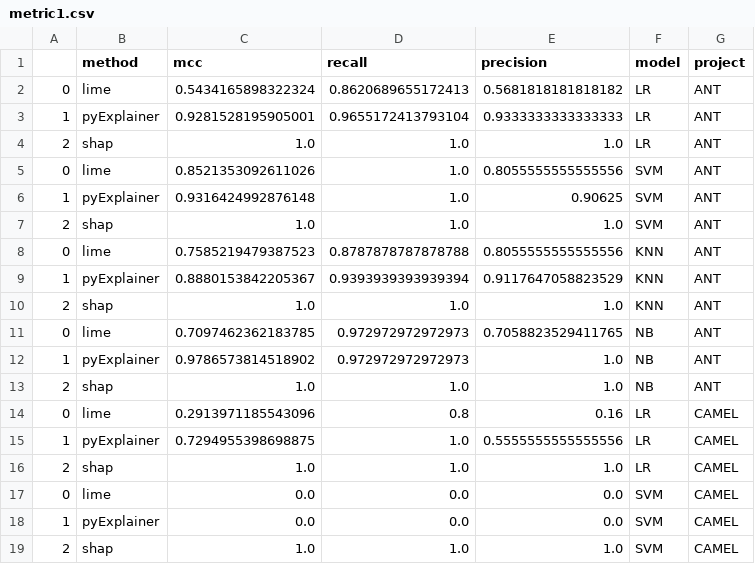
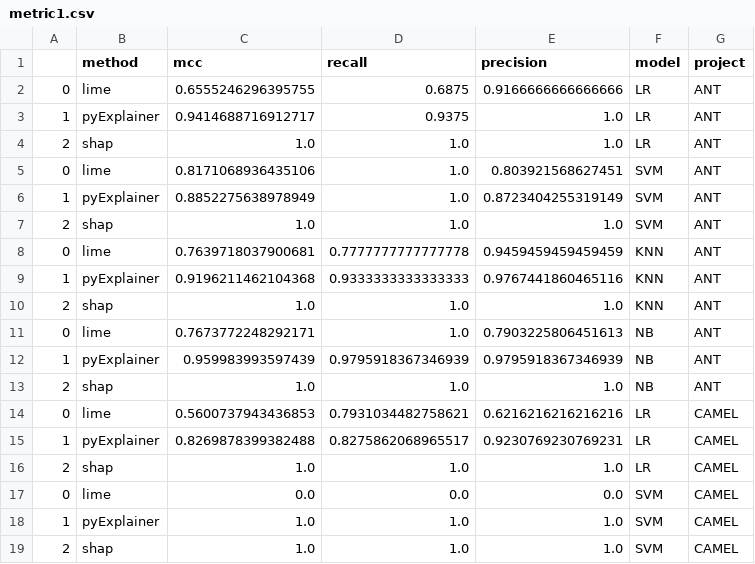
Before and after one commit to shinwenyip/xai-swe, a CSV file: eval_results/metric1.csv, drawn as a sheet; only a part is shown; the diff covers the shown part only.

```diff
--- a/eval_results/metric1.csv
+++ b/eval_results/metric1.csv
@@ -1,19 +1,19 @@
 ,method,mcc,recall,precision,model,project
-0,lime,0.5434165898322324,0.8620689655172413,0.5681818181818182,LR,ANT
-1,pyExplainer,0.9281528195905001,0.9655172413793104,0.9333333333333333,LR,ANT
+0,lime,0.6555246296395755,0.6875,0.9166666666666666,LR,ANT
+1,pyExplainer,0.9414688716912717,0.9375,1.0,LR,ANT
 2,shap,1.0,1.0,1.0,LR,ANT
-0,lime,0.8521353092611026,1.0,0.8055555555555556,SVM,ANT
-1,pyExplainer,0.9316424992876148,1.0,0.90625,SVM,ANT
+0,lime,0.8171068936435106,1.0,0.803921568627451,SVM,ANT
+1,pyExplainer,0.8852275638978949,1.0,0.8723404255319149,SVM,ANT
 2,shap,1.0,1.0,1.0,SVM,ANT
-0,lime,0.7585219479387523,0.8787878787878788,0.8055555555555556,KNN,ANT
-1,pyExplainer,0.8880153842205367,0.9393939393939394,0.9117647058823529,KNN,ANT
+0,lime,0.7639718037900681,0.7777777777777778,0.9459459459459459,KNN,ANT
+1,pyExplainer,0.9196211462104368,0.9333333333333333,0.9767441860465116,KNN,ANT
 2,shap,1.0,1.0,1.0,KNN,ANT
-0,lime,0.7097462362183785,0.972972972972973,0.7058823529411765,NB,ANT
-1,pyExplainer,0.9786573814518902,0.972972972972973,1.0,NB,ANT
+0,lime,0.7673772248292171,1.0,0.7903225806451613,NB,ANT
+1,pyExplainer,0.959983993597439,0.9795918367346939,0.9795918367346939,NB,ANT
 2,shap,1.0,1.0,1.0,NB,ANT
-0,lime,0.2913971185543096,0.8,0.16,LR,CAMEL
-1,pyExplainer,0.7294955398698875,1.0,0.5555555555555556,LR,CAMEL
+0,lime,0.5600737943436853,0.7931034482758621,0.6216216216216216,LR,CAMEL
+1,pyExplainer,0.8269878399382488,0.8275862068965517,0.9230769230769231,LR,CAMEL
 2,shap,1.0,1.0,1.0,LR,CAMEL
 0,lime,0.0,0.0,0.0,SVM,CAMEL
-1,pyExplainer,0.0,0.0,0.0,SVM,CAMEL
+1,pyExplainer,1.0,1.0,1.0,SVM,CAMEL
 2,shap,1.0,1.0,1.0,SVM,CAMEL
```
Also changed, not shown: 12 edited cells elsewhere in this file, eval_results/metric3.csv, eval_results/metric4.csv, 8 other files.
